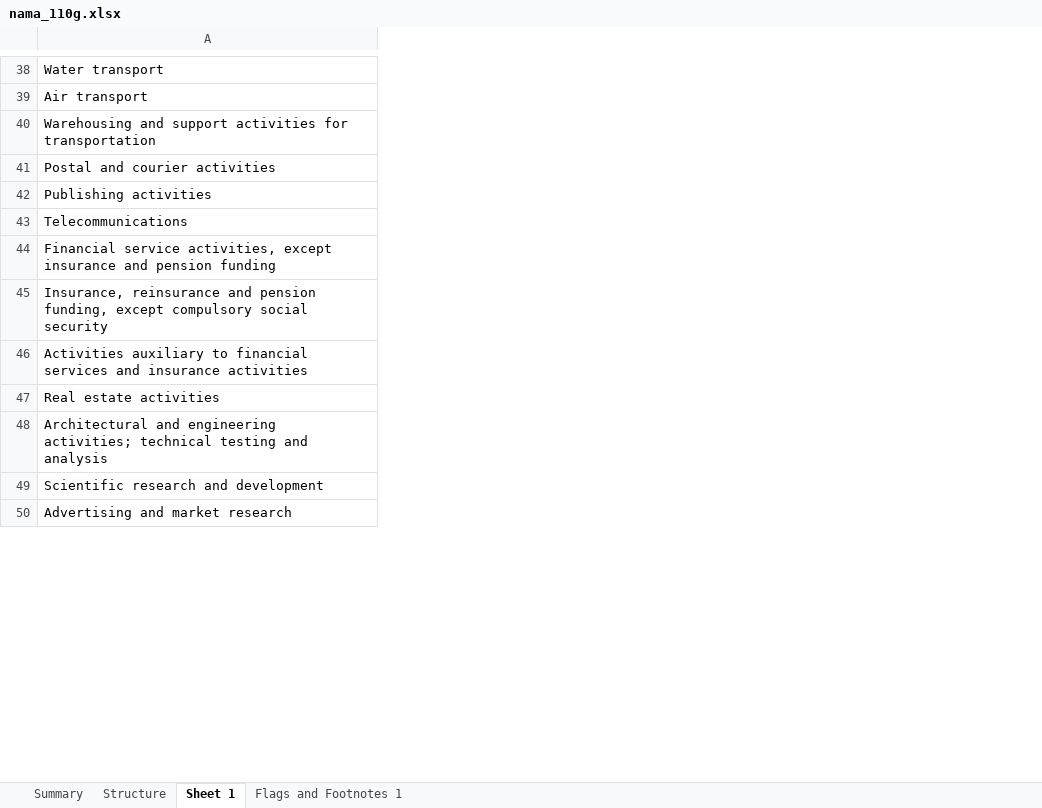
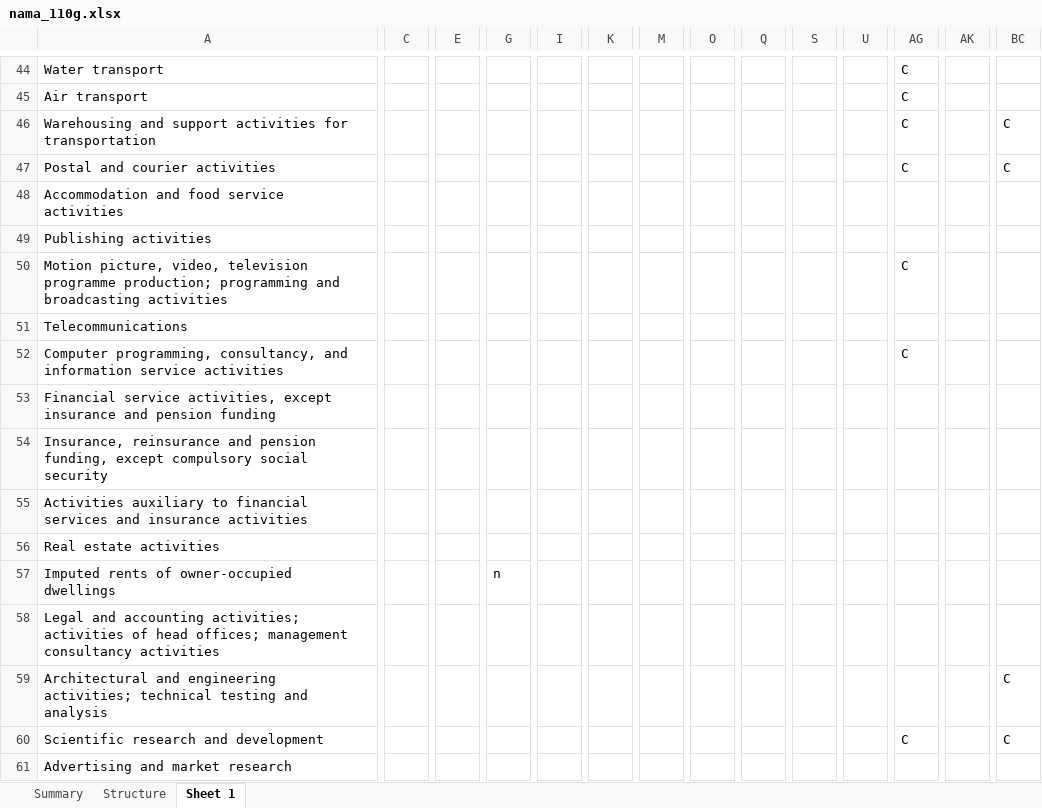
Before and after one commit to terna/ejmmp, an Excel workbook: model1/structuralData/investment/nama_110g.xlsx, sheet Sheet 1, drawn as a sheet; only a part is shown, gaps mark what is left out; values as stored, in another font and other column widths than the file's, no cell formats; rows hold the shown columns only; the diff covers the shown part only; the diff names each change by its address in the sheet, - before the commit and + after, or states it on an @@ line.

```diff
--- a/model1/structuralData/investment/nama_110g.xlsx (sheet Sheet 1)
+++ b/model1/structuralData/investment/nama_110g.xlsx (sheet Sheet 1)
-sheet tab: Flags and Footnotes 1
+column C, empty
+column E, empty
+column G, empty
+column I, empty
+column K, empty
+column M, empty
+column O, empty
+column Q, empty
+column S, empty
+column U, empty
+column AG, rows 44-47: all C; row 60: C
+column AK, empty
+column BC, rows 46-47: C | C; rows 59-60: C | C
+row 48: Accommodation and food service activities
+row 50: Motion picture, video, television programme production; programming and broadcasting activities |  |  |  |  |  |  |  |  |  |  | C
+row 52: Computer programming, consultancy, and information service activities |  |  |  |  |  |  |  |  |  |  | C
+row 57: Imputed rents of owner-occupied dwellings |  |  | n
+row 58: Legal and accounting activities; activities of head offices; management consultancy activities
```
Also changed, not shown: 15 added rows, 14 added columns, 7 edited cells and merged cells elsewhere in this sheet, sheet Structure, sheet Summary, cell formats, charts or pictures, model1/structuralData/investment/nama_112g.xlsx, model1/structuralData/investment/nama_1131g.xlsx, 11 other files.
